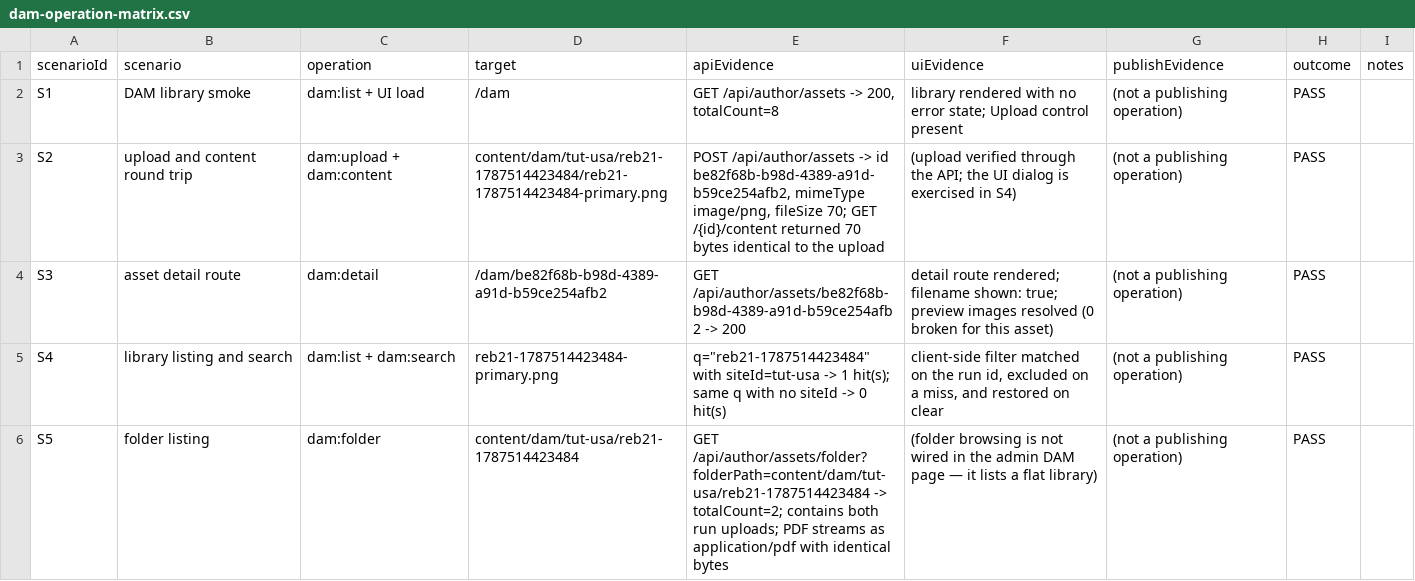
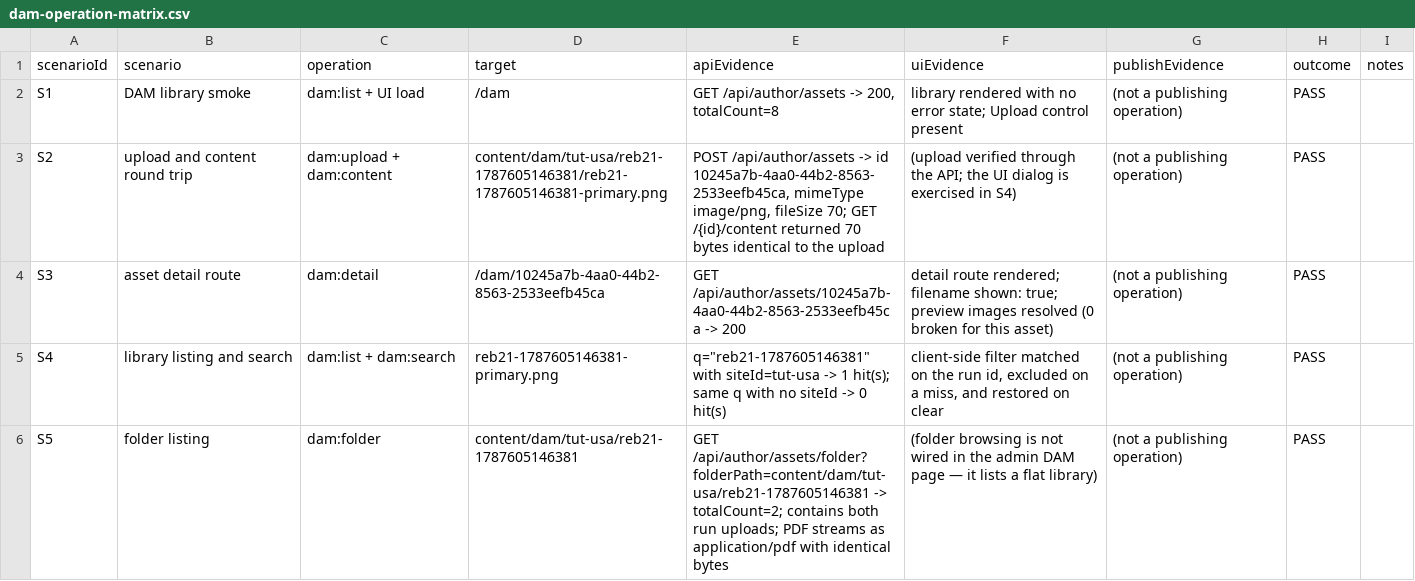
Before and after one commit to stgreenrecords/FlexCMS, a CSV file: df/artifacts/REB-21/devops/dam-operation-matrix.csv, drawn as a sheet; only a part is shown; the diff covers the shown part only.

```diff
--- a/df/artifacts/REB-21/devops/dam-operation-matrix.csv
+++ b/df/artifacts/REB-21/devops/dam-operation-matrix.csv
@@ -2,5 +2,5 @@ scenarioId,scenario,operation,target,apiEvidence,uiEvidence,publishEvidence,outc
 S1,DAM library smoke,dam:list + UI load,/dam,"GET /api/author/assets -> 200, totalCount=8",library rendered with no error state; Upload control present,(not a publishing operation),PASS,
-S2,upload and content round trip,dam:upload + dam:content,content/dam/tut-usa/reb21-1787514423484/reb21-1787514423484-primary.png,"POST /api/author/assets -> id be82f68b-b98d-4389-a91d-b59ce254afb2, mimeType image/png, fileSize 70; GET /{id}/content returned 70 bytes identical to the upload",(upload verified through the API; the UI dialog is exercised in S4),(not a publishing operation),PASS,
-S3,asset detail route,dam:detail,/dam/be82f68b-b98d-4389-a91d-b59ce254afb2,GET /api/author/assets/be82f68b-b98d-4389-a91d-b59ce254afb2 -> 200,detail route rendered; filename shown: true; preview images resolved (0 broken for this asset),(not a publishing operation),PASS,
-S4,library listing and search,dam:list + dam:search,reb21-1787514423484-primary.png,"q=""reb21-1787514423484"" with siteId=tut-usa -> 1 hit(s); same q with no siteId -> 0 hit(s)","client-side filter matched on the run id, excluded on a miss, and restored on clear",(not a publishing operation),PASS,
-S5,folder listing,dam:folder,content/dam/tut-usa/reb21-1787514423484,GET /api/author/assets/folder?folderPath=content/dam/tut-usa/reb21-1787514423484 -> totalCount=2; contains both run uploads; PDF streams as application/pdf with identical bytes,(folder browsing is not wired in the admin DAM page — it lists a flat library),(not a publishing operation),PASS,
+S2,upload and content round trip,dam:upload + dam:content,content/dam/tut-usa/reb21-1787605146381/reb21-1787605146381-primary.png,"POST /api/author/assets -> id 10245a7b-4aa0-44b2-8563-2533eefb45ca, mimeType image/png, fileSize 70; GET /{id}/content returned 70 bytes identical to the upload",(upload verified through the API; the UI dialog is exercised in S4),(not a publishing operation),PASS,
+S3,asset detail route,dam:detail,/dam/10245a7b-4aa0-44b2-8563-2533eefb45ca,GET /api/author/assets/10245a7b-4aa0-44b2-8563-2533eefb45ca -> 200,detail route rendered; filename shown: true; preview images resolved (0 broken for this asset),(not a publishing operation),PASS,
+S4,library listing and search,dam:list + dam:search,reb21-1787605146381-primary.png,"q=""reb21-1787605146381"" with siteId=tut-usa -> 1 hit(s); same q with no siteId -> 0 hit(s)","client-side filter matched on the run id, excluded on a miss, and restored on clear",(not a publishing operation),PASS,
+S5,folder listing,dam:folder,content/dam/tut-usa/reb21-1787605146381,GET /api/author/assets/folder?folderPath=content/dam/tut-usa/reb21-1787605146381 -> totalCount=2; contains both run uploads; PDF streams as application/pdf with identical bytes,(folder browsing is not wired in the admin DAM page — it lists a flat library),(not a publishing operation),PASS,
```
Also changed, not shown: 5 edited cells elsewhere in this file, df/artifacts/REB-19/devops/matrix-coverage.csv, df/artifacts/REB-20/devops/publishing-operation-matrix.csv, 35 other files.
